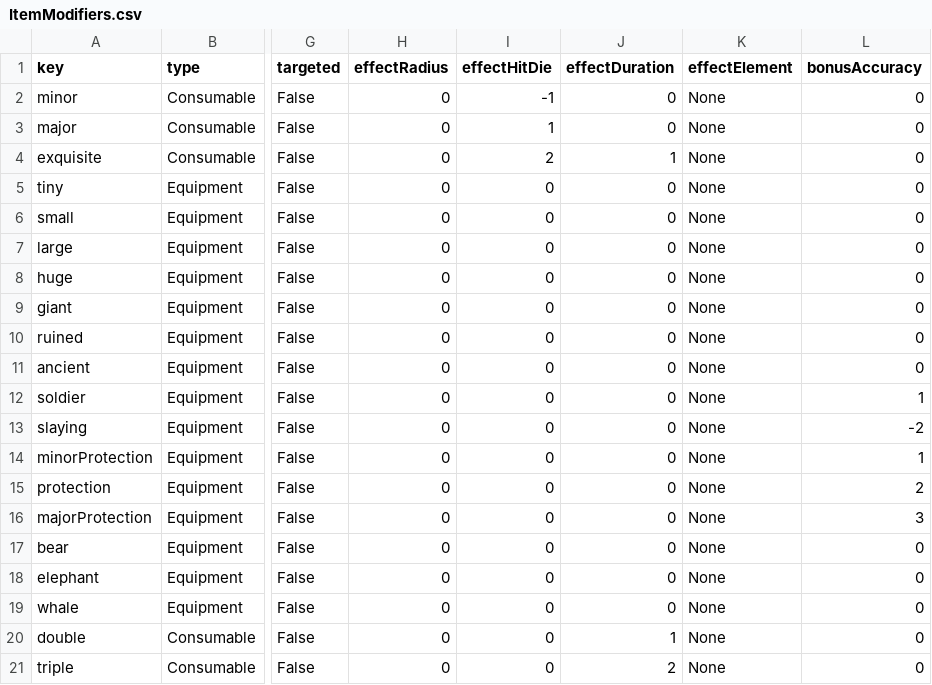
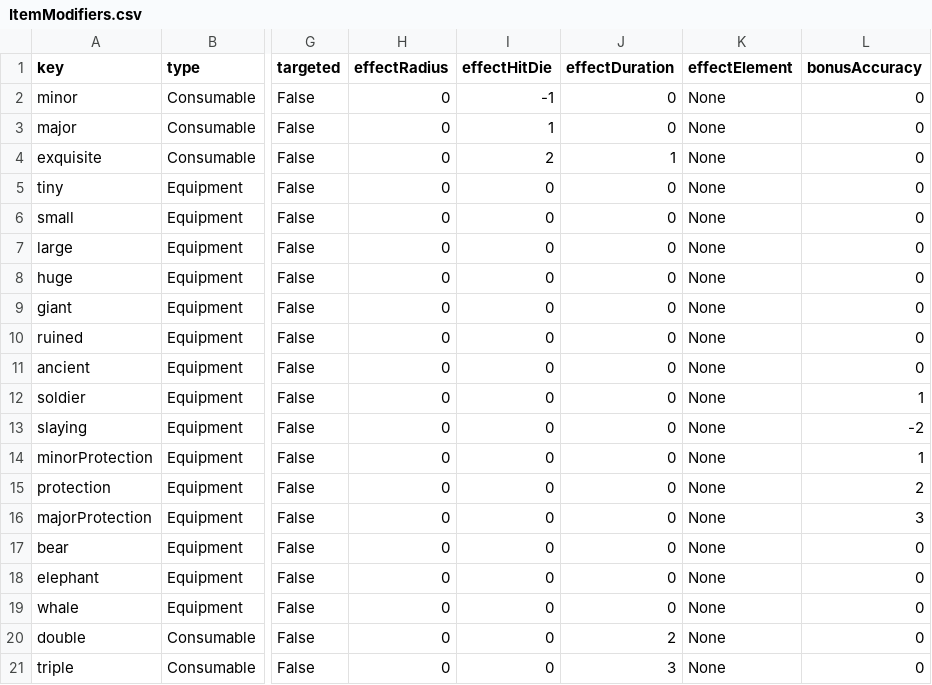
Before and after one commit to Frostlock/Warrens-II, a CSV file: WarrensGame/ItemModifiers.csv, drawn as a sheet; only a part is shown, gaps mark what is left out; the diff names each change by its address in the sheet, - before the commit and + after, or states it on an @@ line.

```diff
--- a/WarrensGame/ItemModifiers.csv
+++ b/WarrensGame/ItemModifiers.csv
-J20 (effectDuration): 1
+J20 (effectDuration): 2
-J21 (effectDuration): 2
+J21 (effectDuration): 3
```
Also changed, not shown: 6 other files.
